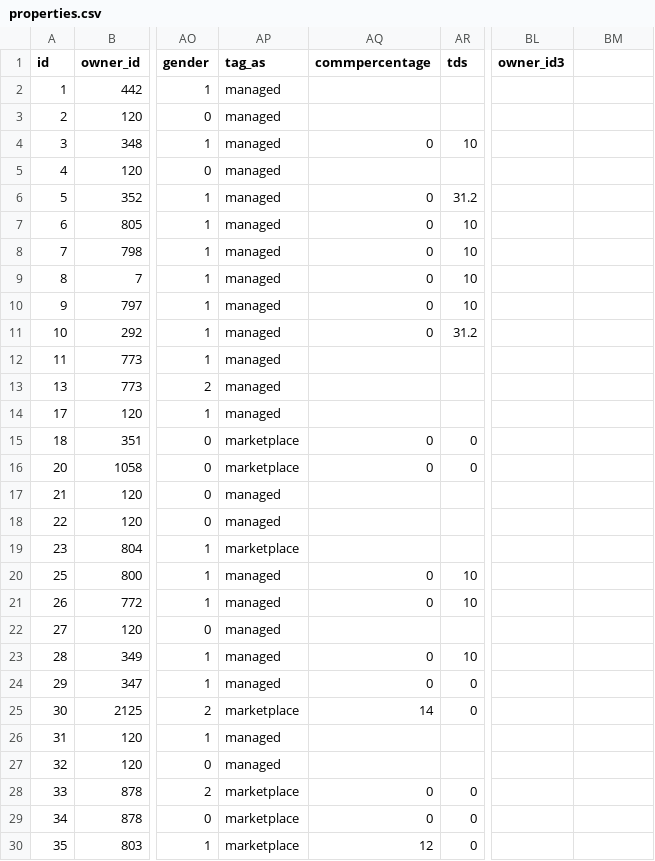
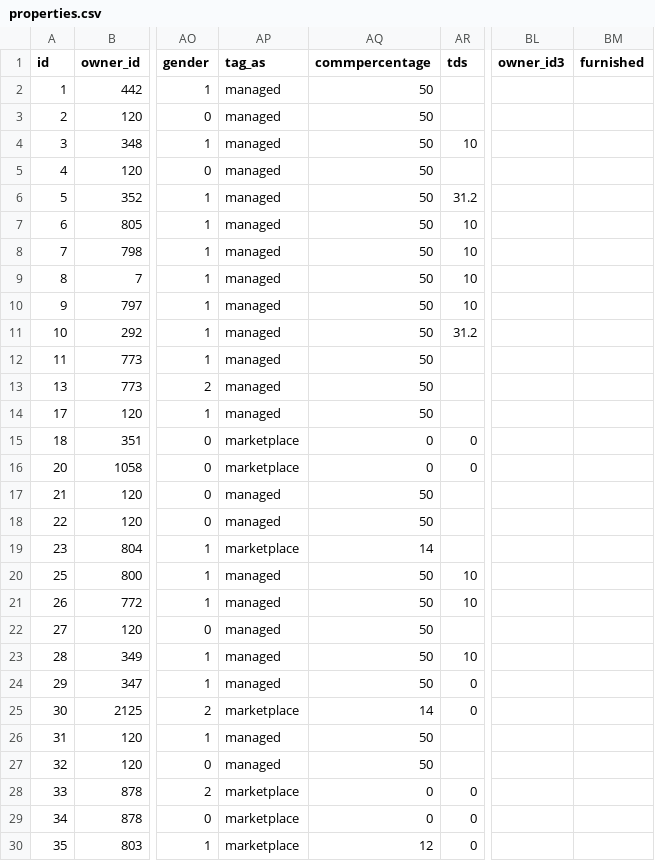
Before and after one commit to UdaySaiTyada/YOR_als_csv, a CSV file: properties.csv, drawn as a sheet; only a part is shown, gaps mark what is left out; the diff covers the shown part only; the diff names each change by its address in the sheet, - before the commit and + after, or states it on an @@ line.

```diff
--- a/properties.csv
+++ b/properties.csv
-BM1: (empty)
+BM1: furnished
-AQ2:AQ3 (commpercentage): (empty)
+AQ2:AQ3 (commpercentage): 50
-AQ4 (commpercentage): 0
+AQ4 (commpercentage): 50
-AQ5 (commpercentage): (empty)
+AQ5 (commpercentage): 50
-AQ6:AQ11 (commpercentage): 0
+AQ6:AQ11 (commpercentage): 50
-AQ12:AQ14 (commpercentage): (empty)
+AQ12:AQ14 (commpercentage): 50
-AQ17:AQ18 (commpercentage): (empty)
+AQ17:AQ18 (commpercentage): 50
-AQ19 (commpercentage): (empty)
+AQ19 (commpercentage): 14
-AQ20:AQ21 (commpercentage): 0
+AQ20:AQ21 (commpercentage): 50
-AQ22 (commpercentage): (empty)
+AQ22 (commpercentage): 50
-AQ23:AQ24 (commpercentage): 0
+AQ23:AQ24 (commpercentage): 50
-AQ26:AQ27 (commpercentage): (empty)
+AQ26:AQ27 (commpercentage): 50
```
Also changed, not shown: 84 edited cells elsewhere in this file, 5 other files.
